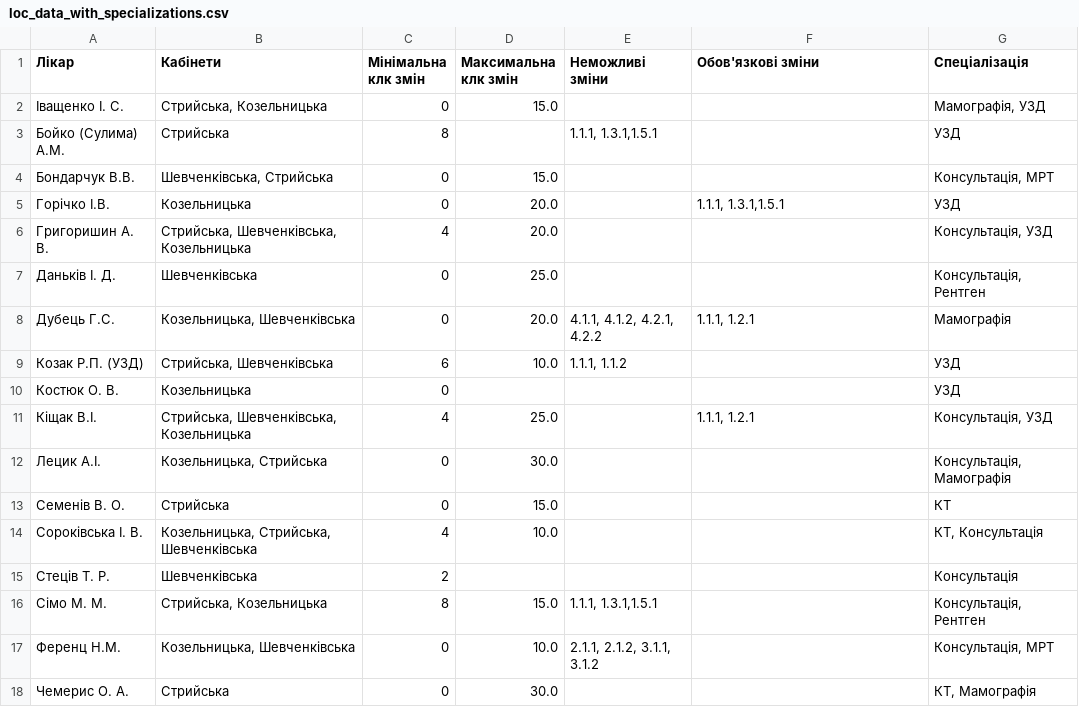
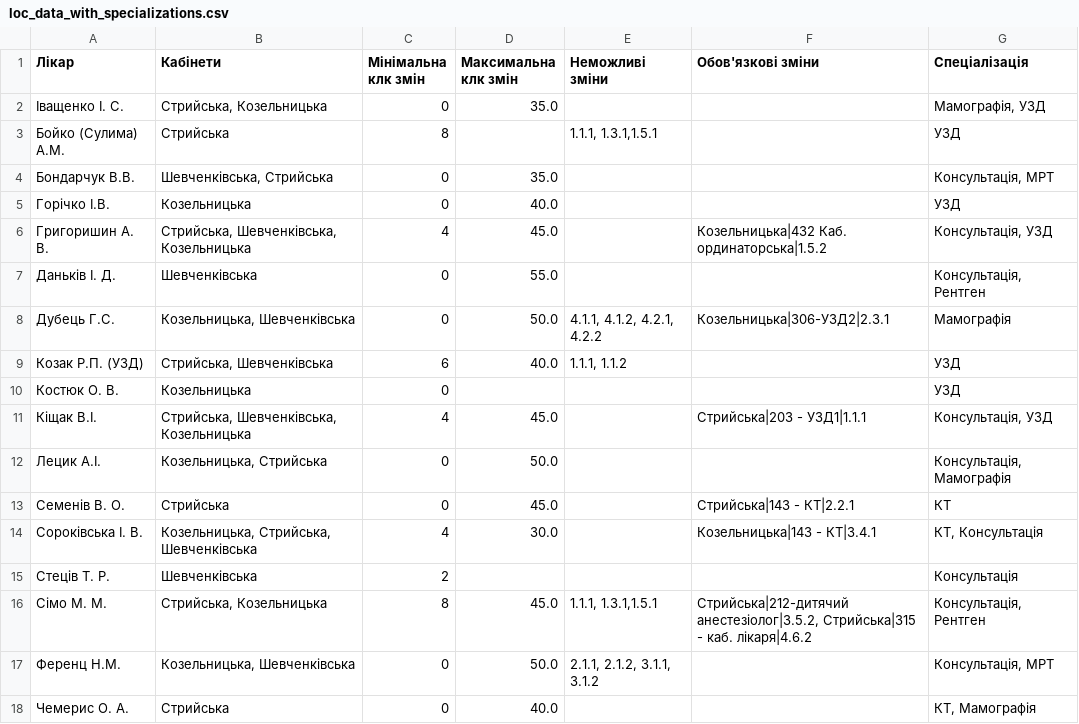
Before and after one commit to eugenekravchuk/acs_doctor_matching, a CSV file: data/new_data/loc_data_with_specializations.csv, drawn as a sheet.

```diff
--- a/data/new_data/loc_data_with_specializations.csv
+++ b/data/new_data/loc_data_with_specializations.csv
@@ -1,18 +1,18 @@
 Лікар,Кабінети,Мінімальна клк змін,Максимальна клк змін,Неможливі зміни,Обов'язкові зміни,Спеціалізація
-Іващенко І. С.,"Стрийська, Козельницька",0,15.0,,,"Мамографія, УЗД"
+Іващенко І. С.,"Стрийська, Козельницька",0,35.0,,,"Мамографія, УЗД"
 Бойко (Сулима) А.М.,Стрийська,8,,"1.1.1, 1.3.1,1.5.1",,УЗД
-Бондарчук В.В.,"Шевченківська, Стрийська",0,15.0,,,"Консультація, МРТ"
-Горічко І.В.,Козельницька,0,20.0,,"1.1.1, 1.3.1,1.5.1",УЗД
-Григоришин А. В.,"Стрийська, Шевченківська, Козельницька",4,20.0,,,"Консультація, УЗД"
-Даньків І. Д.,Шевченківська,0,25.0,,,"Консультація, Рентген"
-Дубець Г.С.,"Козельницька, Шевченківська",0,20.0,"4.1.1, 4.1.2, 4.2.1, 4.2.2","1.1.1, 1.2.1",Мамографія
-Козак Р.П. (УЗД),"Стрийська, Шевченківська",6,10.0,"1.1.1, 1.1.2",,УЗД
+Бондарчук В.В.,"Шевченківська, Стрийська",0,35.0,,,"Консультація, МРТ"
+Горічко І.В.,Козельницька,0,40.0,,,УЗД
+Григоришин А. В.,"Стрийська, Шевченківська, Козельницька",4,45.0,,Козельницька|432 Каб. ординаторська|1.5.2,"Консультація, УЗД"
+Даньків І. Д.,Шевченківська,0,55.0,,,"Консультація, Рентген"
+Дубець Г.С.,"Козельницька, Шевченківська",0,50.0,"4.1.1, 4.1.2, 4.2.1, 4.2.2",Козельницька|306-УЗД2|2.3.1,Мамографія
+Козак Р.П. (УЗД),"Стрийська, Шевченківська",6,40.0,"1.1.1, 1.1.2",,УЗД
 Костюк О. В.,Козельницька,0,,,,УЗД
-Кіщак В.І.,"Стрийська, Шевченківська, Козельницька",4,25.0,,"1.1.1, 1.2.1","Консультація, УЗД"
-Лецик А.І.,"Козельницька, Стрийська",0,30.0,,,"Консультація, Мамографія"
-Семенів В. О.,Стрийська,0,15.0,,,КТ
-Сороківська І. В.,"Козельницька, Стрийська, Шевченківська",4,10.0,,,"КТ, Консультація"
+Кіщак В.І.,"Стрийська, Шевченківська, Козельницька",4,45.0,,Стрийська|203 - УЗД1|1.1.1,"Консультація, УЗД"
+Лецик А.І.,"Козельницька, Стрийська",0,50.0,,,"Консультація, Мамографія"
+Семенів В. О.,Стрийська,0,45.0,,Стрийська|143 - КТ|2.2.1,КТ
+Сороківська І. В.,"Козельницька, Стрийська, Шевченківська",4,30.0,,Козельницька|143 - КТ|3.4.1,"КТ, Консультація"
 Стеців Т. Р.,Шевченківська,2,,,,Консультація
-Сімо М. М.,"Стрийська, Козельницька",8,15.0,"1.1.1, 1.3.1,1.5.1",,"Консультація, Рентген"
-Ференц Н.М.,"Козельницька, Шевченківська",0,10.0,"2.1.1, 2.1.2, 3.1.1, 3.1.2",,"Консультація, МРТ"
-Чемерис О. А.,Стрийська,0,30.0,,,"КТ, Мамографія"
+Сімо М. М.,"Стрийська, Козельницька",8,45.0,"1.1.1, 1.3.1,1.5.1","Стрийська|212-дитячий анестезіолог|3.5.2, Стрийська|315 - каб. лікаря|4.6.2","Консультація, Рентген"
+Ференц Н.М.,"Козельницька, Шевченківська",0,50.0,"2.1.1, 2.1.2, 3.1.1, 3.1.2",,"Консультація, МРТ"
+Чемерис О. А.,Стрийська,0,40.0,,,"КТ, Мамографія"
```
Also changed, not shown: 3 other files.
